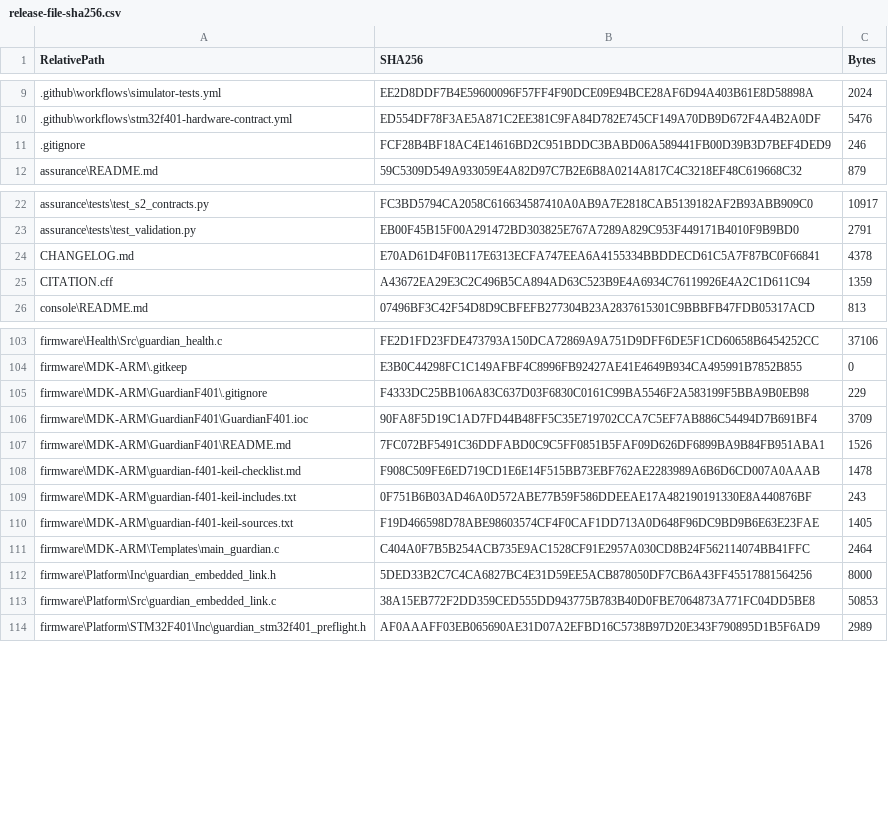
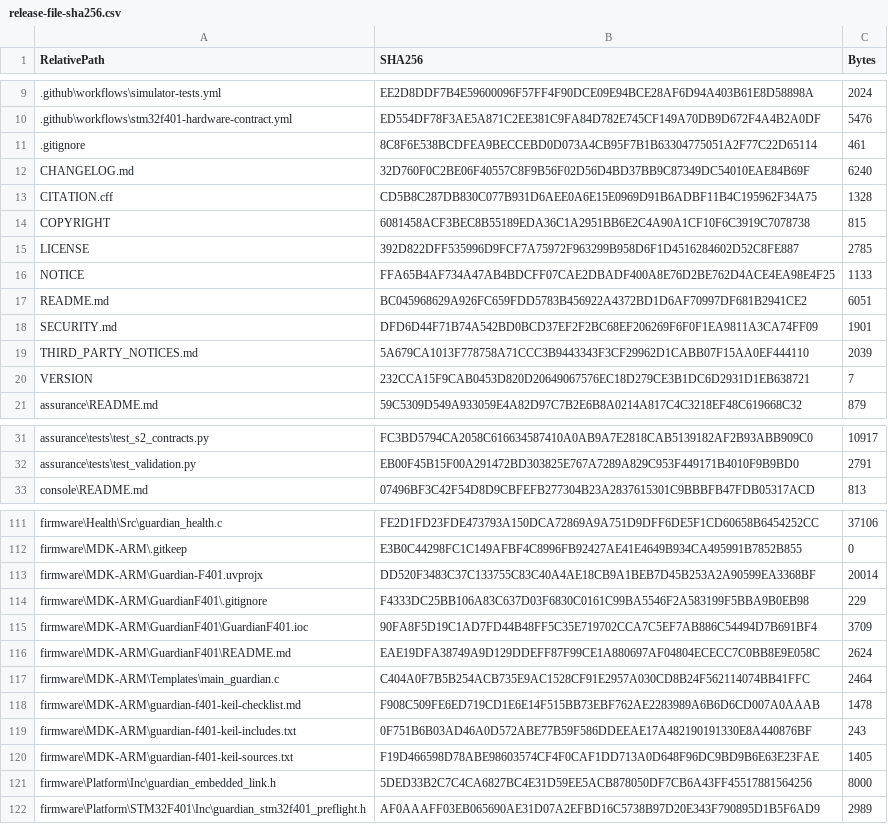
Before and after one commit to socorromipunto-eng/guardian-f401, a CSV file: release-evidence/release-file-sha256.csv, drawn as a sheet; only a part is shown, gaps mark what is left out; removed rows and columns are numbered as before the commit, all else as after; the diff covers the shown part only; the diff names each change by its address in the sheet, - before the commit and + after, or states it on an @@ line.

Commit message:
chore(release): prepare Guardian F401 v0.14.2

```diff
--- a/release-evidence/release-file-sha256.csv
+++ b/release-evidence/release-file-sha256.csv
-B11 (SHA256): FCF28B4BF18AC4E14616BD2C951BDDC3BABD06A589441FB00D39B3D7BEF4DED9
+B11 (SHA256): 8C8F6E538BCDFEA9BECCEBD0D073A4CB95F7B1B63304775051A2F77C22D65114
-C11 (Bytes): 246
+C11 (Bytes): 461
+row 12: CHANGELOG.md | 32D760F0C2BE06F40557C8F9B56F02D56D4BD37BB9C87349DC54010EAE84B69F | 6240
+row 13: CITATION.cff | CD5B8C287DB830C077B931D6AEE0A6E15E0969D91B6ADBF11B4C195962F34A75 | 1328
@@ row 59 moved to row 14: COPYRIGHT @@
@@ row 163 moved to row 15: LICENSE @@
@@ row 164 moved to row 16: NOTICE @@
+row 17: README.md | BC045968629A926FC659FDD5783B456922A4372BD1D6AF70997DF681B2941CE2 | 6051
@@ row 193 moved to row 18: SECURITY.md @@
@@ row 212 moved to row 19: THIRD_PARTY_NOTICES.md @@
+row 20: VERSION | 232CCA15F9CAB0453D820D20649067576EC18D279CE3B1DC6D2931D1EB638721 | 7
-row 24: CHANGELOG.md | E70AD61D4F0B117E6313ECFA747EEA6A4155334BBDDECD61C5A7F87BC0F66841 | 4378
-row 25: CITATION.cff | A43672EA29E3C2C496B5CA894AD63C523B9E4A6934C76119926E4A2C1D611C94 | 1359
+row 113: firmware\MDK-ARM\Guardian-F401.uvprojx | DD520F3483C37C133755C83C40A4AE18CB9A1BEB7D45B253A2A90599EA3368BF | 20014
-B116 (SHA256): 7FC072BF5491C36DDFABD0C9C5FF0851B5FAF09D626DF6899BA9B84FB951ABA1
+B116 (SHA256): EAE19DFA38749A9D129DDEFF87F99CE1A880697AF04804ECECC7C0BB8E9E058C
-C116 (Bytes): 1526
+C116 (Bytes): 2624
@@ row 111 moved to row 117: firmware\MDK-ARM\Templates\main_guardian… @@
@@ row 113 moved to row 131: firmware\Platform\Src\guardian_embedded_… @@
```
Also changed, not shown: 2 added rows, 2 removed rows, 4 moved rows and 2 edited cells elsewhere in this file, 6 other files.
